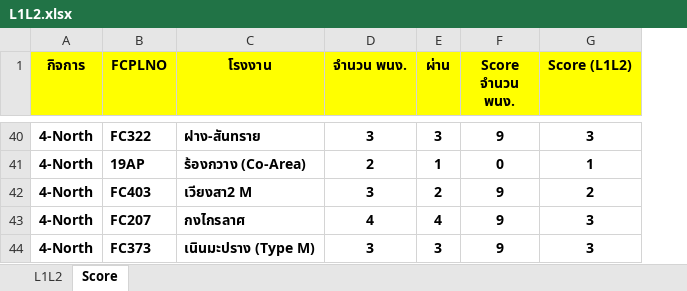
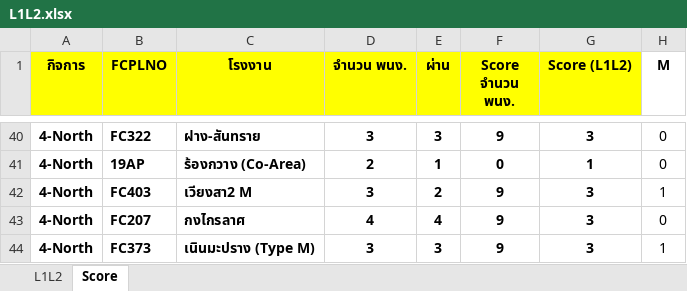
Before and after one commit to prayutp1-debug/newstarrating, an Excel workbook: source-excel/L1L2.xlsx, sheet Score, drawn as a sheet; only a part is shown, gaps mark what is left out; values as stored, in another font and other column widths than the file's, no borders; the diff covers the shown part only; the diff names each change by its address in the sheet, - before the commit and + after, or states it on an @@ line.

```diff
--- a/source-excel/L1L2.xlsx (sheet Score)
+++ b/source-excel/L1L2.xlsx (sheet Score)
+column H (M), rows 40-44: 0 | 0 | 1 | 0 | 1
-G42 (Score (L1L2)): 2
+G42 (Score (L1L2)): 3
```
Also changed, not shown: 14 edited cells elsewhere in this sheet, formulas that keep their value.
